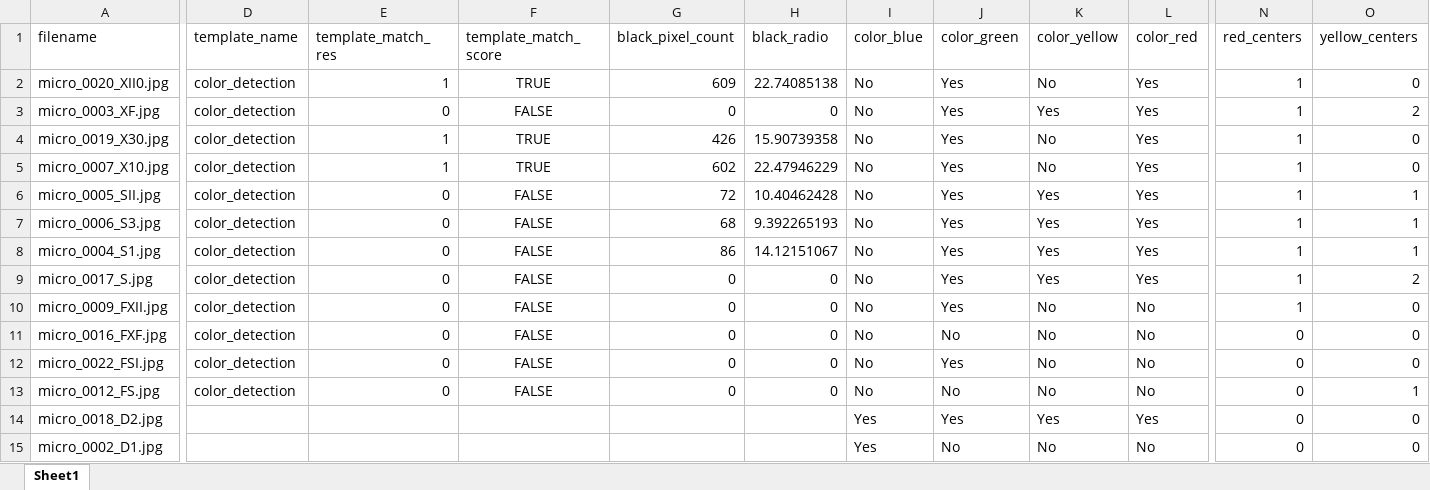
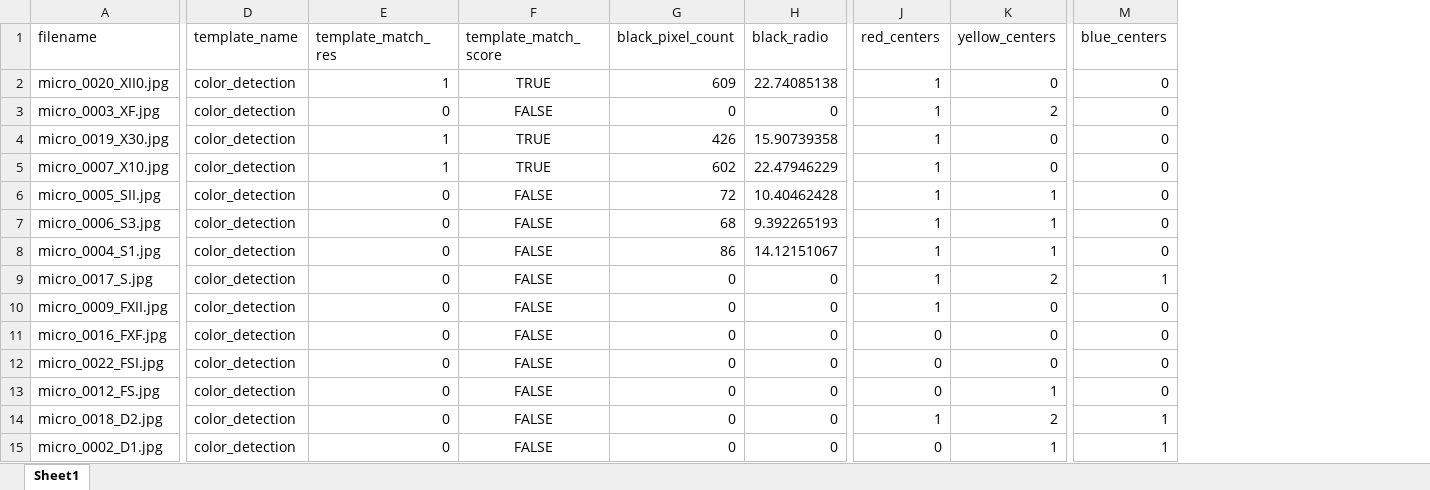
Before and after one commit to SAWRJJ/OCR-Project, an Excel workbook: template/t8_ocr_report.xlsx, sheet Sheet1, drawn as a sheet; only a part is shown, gaps mark what is left out; values as stored, in another font and other column widths than the file's, no borders; removed rows and columns are numbered as before the commit, all else as after; the diff covers the shown part only; the diff names each change by its address in the sheet, - before the commit and + after, or states it on an @@ line.

```diff
--- a/template/t8_ocr_report.xlsx (sheet Sheet1)
+++ b/template/t8_ocr_report.xlsx (sheet Sheet1)
-column I (color_blue), rows 2-15: No | No | No | No | No | No | No | No | No | No | No | No | Yes | Yes
-column J (color_green), rows 2-15: Yes | Yes | Yes | Yes | Yes | Yes | Yes | Yes | Yes | No | Yes | No | Yes | No
-column K (color_yellow), rows 2-15: No | Yes | No | No | Yes | Yes | Yes | Yes | No | No | No | No | Yes | No
-column L (color_red), rows 2-15: Yes | Yes | Yes | Yes | Yes | Yes | Yes | Yes | No | No | No | No | Yes | No
+column M (blue_centers), rows 2-15: 0 | 0 | 0 | 0 | 0 | 0 | 0 | 1 | 0 | 0 | 0 | 0 | 1 | 1
-D14:D15 (template_name): (empty)
+D14:D15 (template_name): color_detection
-E14:E15 (template_match_res): (empty)
+E14:E15 (template_match_res): 0
-F14:F15 (template_match_score): (empty)
+F14:F15 (template_match_score): FALSE
-G14:G15 (black_pixel_count): (empty)
+G14:G15 (black_pixel_count): 0
-H14:H15 (black_radio): (empty)
+H14:H15 (black_radio): 0
-J14 (red_centers): 0
+J14 (red_centers): 1
-K14 (yellow_centers): 0
+K14 (yellow_centers): 2
-K15 (yellow_centers): 0
+K15 (yellow_centers): 1
```
Also changed, not shown: 1 edited cell elsewhere in this sheet, template/t5_ocr_report.xlsx, template/t9_ocr_report.xlsx, 6 other files.
